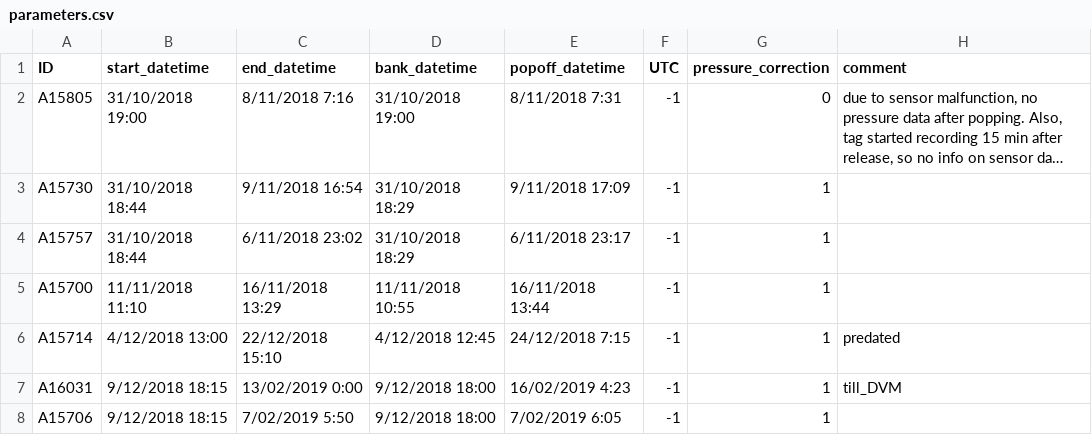
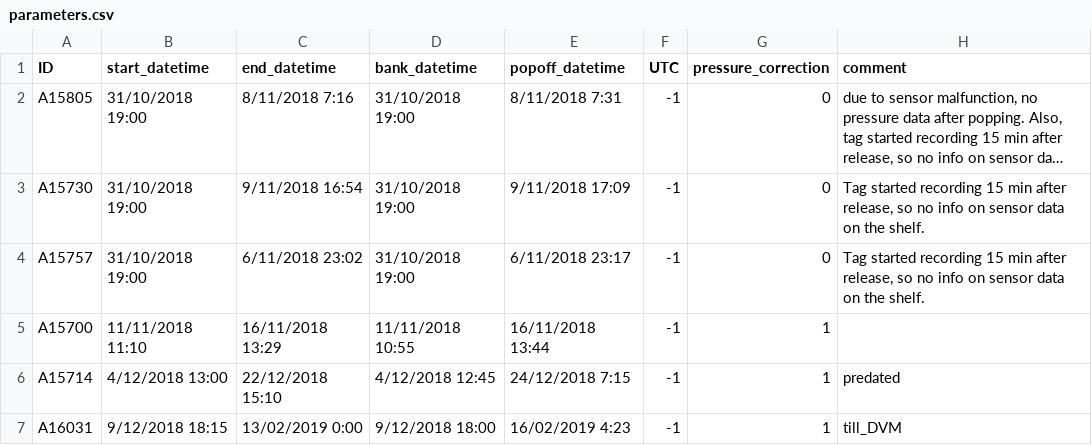
Before and after one commit to PieterjanVerhelst/eel-pdst-analysis, a CSV file: data/external/parameters.csv, drawn as a sheet; only a part is shown; the shorter side is filled out with more unchanged rows; long unchanged cells end in …; the diff names each change by its address in the sheet, - before the commit and + after, or states it on an @@ line.

Commit message:
Update parameters.csv

```diff
--- a/data/external/parameters.csv
+++ b/data/external/parameters.csv
-B3:B4 (start_datetime): 31/10/2018 18:44
+B3:B4 (start_datetime): 31/10/2018 19:00
-D3:D4 (bank_datetime): 31/10/2018 18:29
+D3:D4 (bank_datetime): 31/10/2018 19:00
-G3:G4 (pressure_correction): 1
+G3:G4 (pressure_correction): 0
-H3:H4 (comment): (empty)
+H3:H4 (comment): Tag started recording 15 min after release, so no info on sensor data on the shelf.
```
